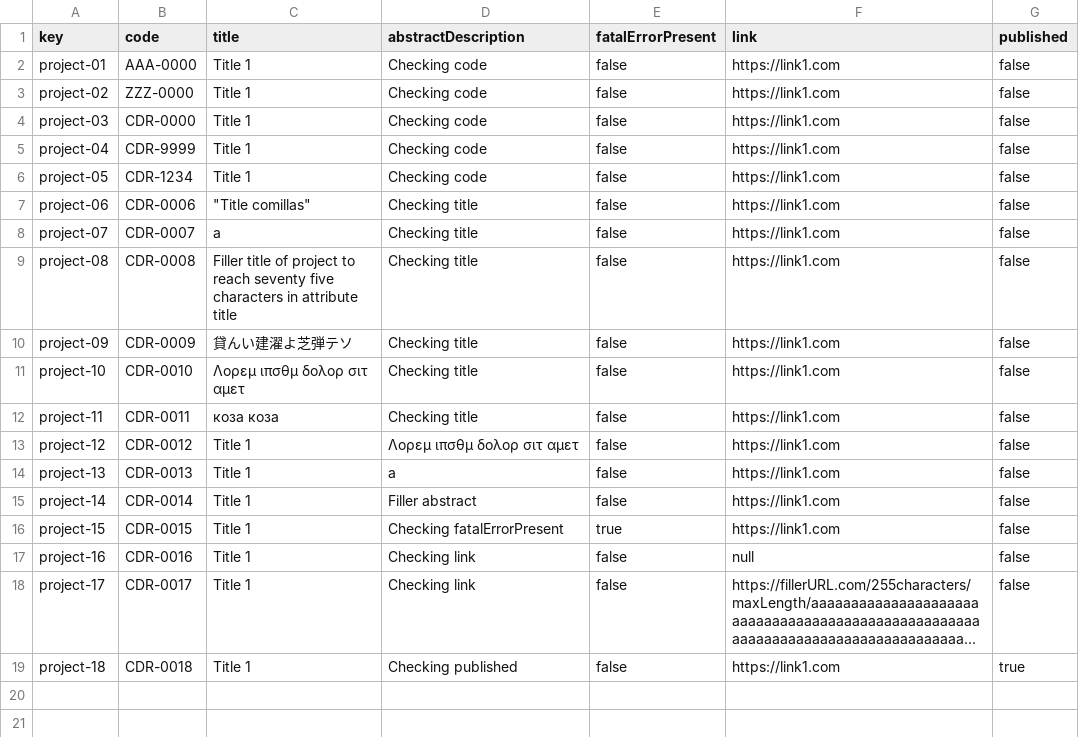
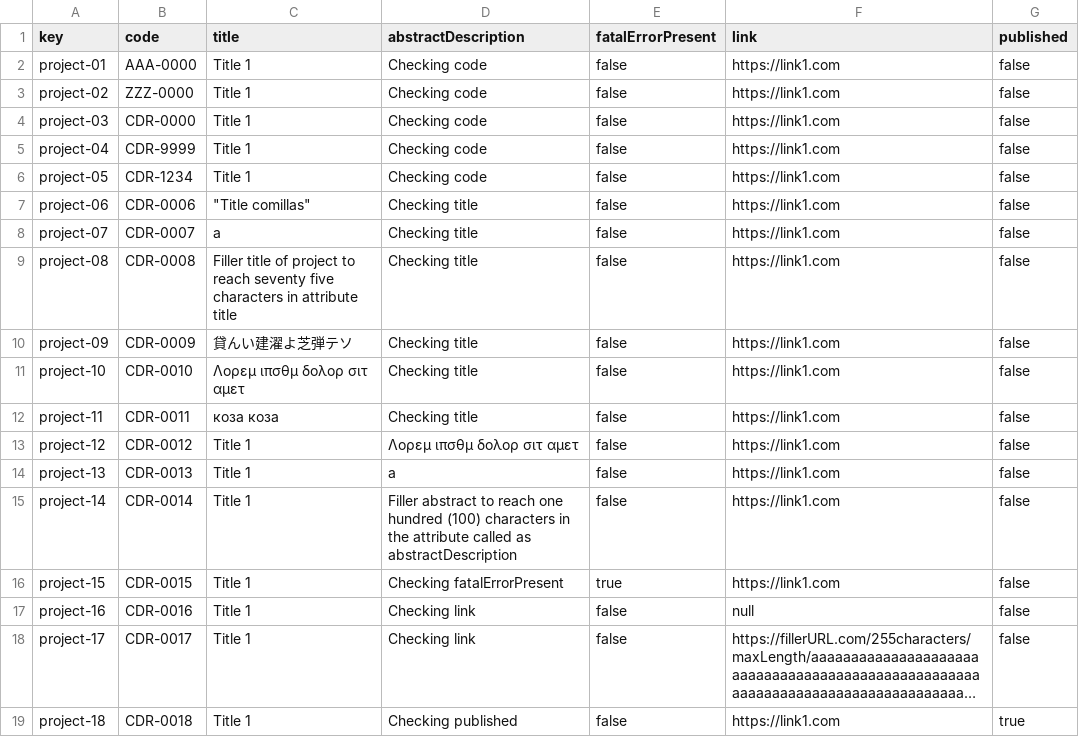
Before and after one commit to rafcasceb/Acme-SF-D04, a CSV file: src/main/webapp/WEB-INF/resources/sample-data/project.csv, drawn as a sheet; long unchanged cells end in ….

Commit message:
feat(Projects): Sample data for projects entities #116
Includes sample data for manager, project, user stories.
More user accounts have been created.

Closes #116

```diff
--- a/src/main/webapp/WEB-INF/resources/sample-data/project.csv
+++ b/src/main/webapp/WEB-INF/resources/sample-data/project.csv
@@ -14,3 +14,3 @@ project-12,CDR-0012,Title 1,Λορεμ ιπσθμ δολορ σιτ αμετ,fal
 project-13,CDR-0013,Title 1,a,false,https://link1.com,false
-project-14,CDR-0014,Title 1,Filler abstract,false,https://link1.com,false
+project-14,CDR-0014,Title 1,Filler abstract to reach one hundred (100) characters in the attribute called as abstractDescription,false,https://link1.com,false
 project-15,CDR-0015,Title 1,Checking fatalErrorPresent,true,https://link1.com,false
```
Also changed, not shown: src/main/webapp/WEB-INF/resources/sample-data/manager.csv, src/main/webapp/WEB-INF/resources/sample-data/user-account.csv, 1 other file.
